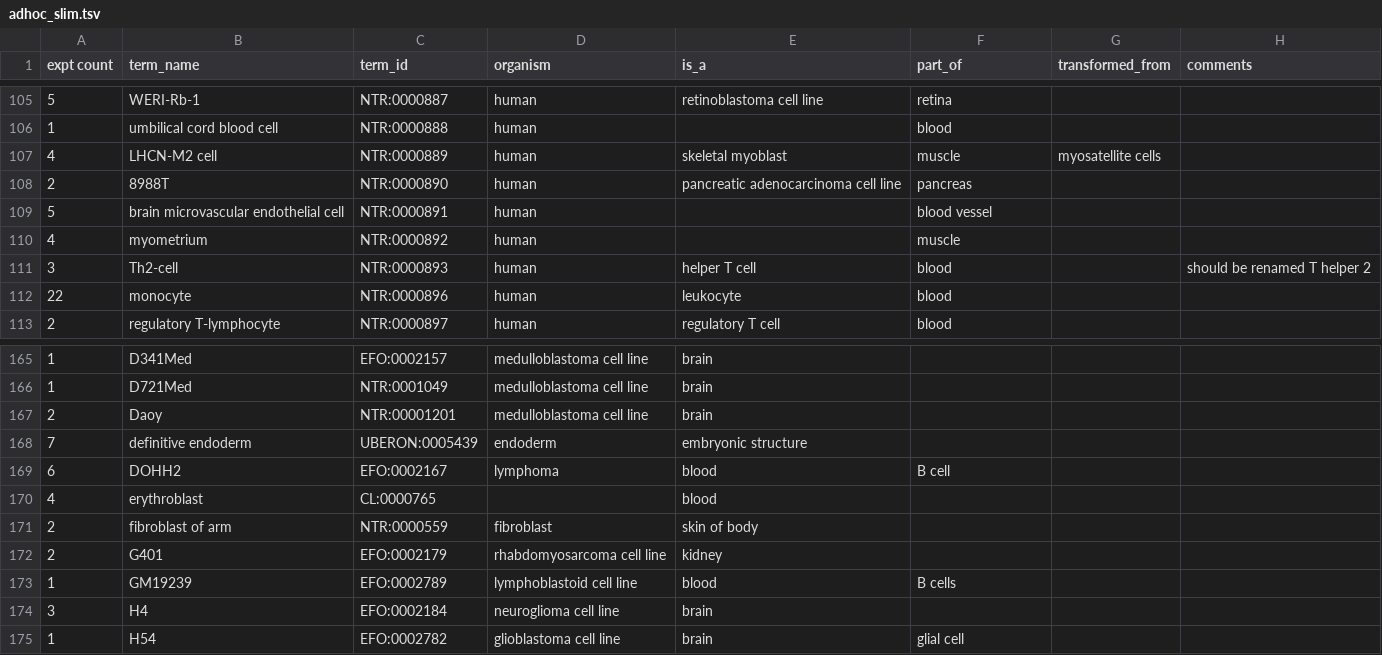
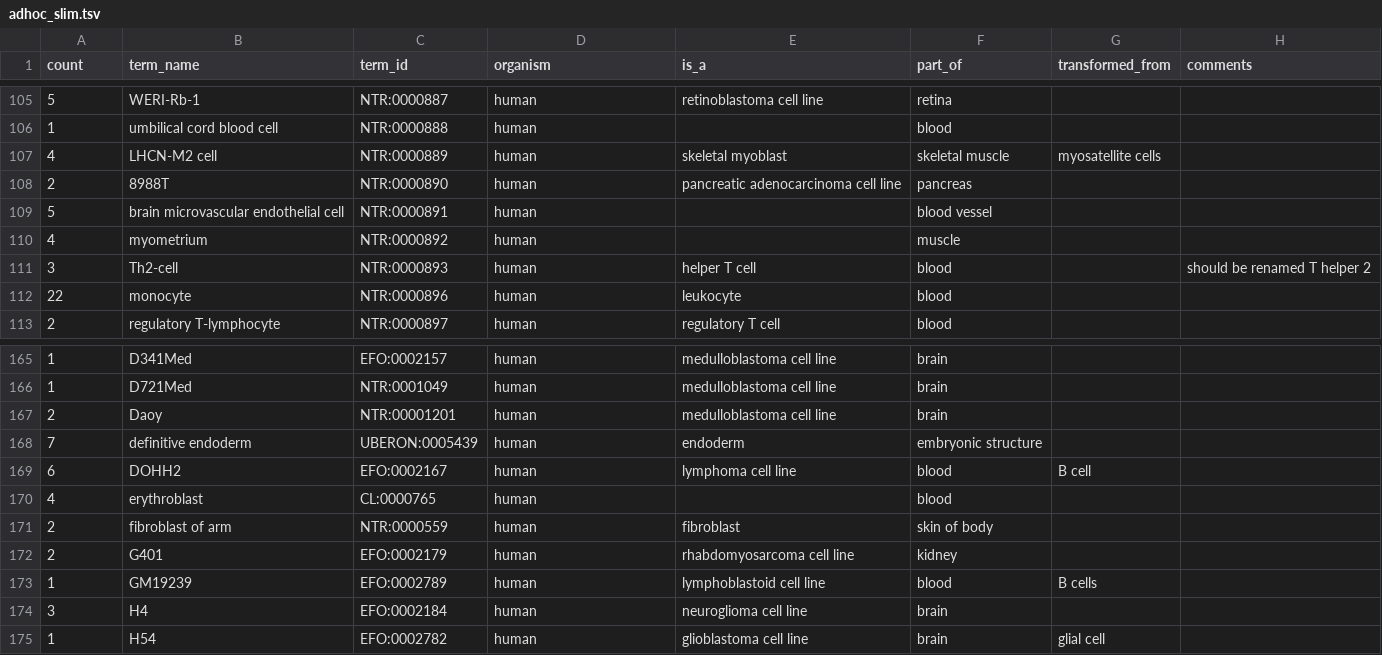
Before and after one commit to ENCODE-DCC/encode_slims, a TSV file: adhoc_slim.tsv, drawn as a sheet; only a part is shown, gaps mark what is left out; the diff covers the shown part only.

```diff
--- a/adhoc_slim.tsv
+++ b/adhoc_slim.tsv
@@ -1 +1 @@
-expt count	term_name	term_id	organism	is_a	part_of	transformed_from	comments
+count	term_name	term_id	organism	is_a	part_of	transformed_from	comments
@@ -106,3 +106,3 @@ expt count	term_name	term_id	organism	is_a	part_of	transformed_from	comments
 1	umbilical cord blood cell	NTR:0000888	human		blood		
-4	LHCN-M2 cell	NTR:0000889	human	skeletal myoblast	muscle	myosatellite cells	
+4	LHCN-M2 cell	NTR:0000889	human	skeletal myoblast	skeletal muscle	myosatellite cells	
 2	8988T	NTR:0000890	human	pancreatic adenocarcinoma cell line	pancreas		
@@ -165,11 +165,11 @@ expt count	term_name	term_id	organism	is_a	part_of	transformed_from	comments
-1	D341Med	EFO:0002157	medulloblastoma cell line	brain		
-1	D721Med	NTR:0001049	medulloblastoma cell line	brain		
-2	Daoy	NTR:00001201	medulloblastoma cell line	brain		
-7	definitive endoderm	UBERON:0005439	endoderm	embryonic structure		
-6	DOHH2	EFO:0002167	lymphoma	blood	B cell	
-4	erythroblast	CL:0000765		blood		
-2	fibroblast of arm	NTR:0000559	fibroblast	skin of body		
-2	G401	EFO:0002179	rhabdomyosarcoma cell line	kidney		
-1	GM19239	EFO:0002789	lymphoblastoid cell line	blood	B cells	
-3	H4	EFO:0002184	neuroglioma cell line	brain		
-1	H54	EFO:0002782	glioblastoma cell line	brain	glial cell	
+1	D341Med	EFO:0002157	human	medulloblastoma cell line	brain		
+1	D721Med	NTR:0001049	human	medulloblastoma cell line	brain		
+2	Daoy	NTR:00001201	human	medulloblastoma cell line	brain		
+7	definitive endoderm	UBERON:0005439	human	endoderm	embryonic structure		
+6	DOHH2	EFO:0002167	human	lymphoma cell line	blood	B cell	
+4	erythroblast	CL:0000765	human		blood		
+2	fibroblast of arm	NTR:0000559	human	fibroblast	skin of body		
+2	G401	EFO:0002179	human	rhabdomyosarcoma cell line	kidney		
+1	GM19239	EFO:0002789	human	lymphoblastoid cell line	blood	B cells	
+3	H4	EFO:0002184	human	neuroglioma cell line	brain		
+1	H54	EFO:0002782	human	glioblastoma cell line	brain	glial cell	
```
Also changed, not shown: 132 edited cells elsewhere in this file.
